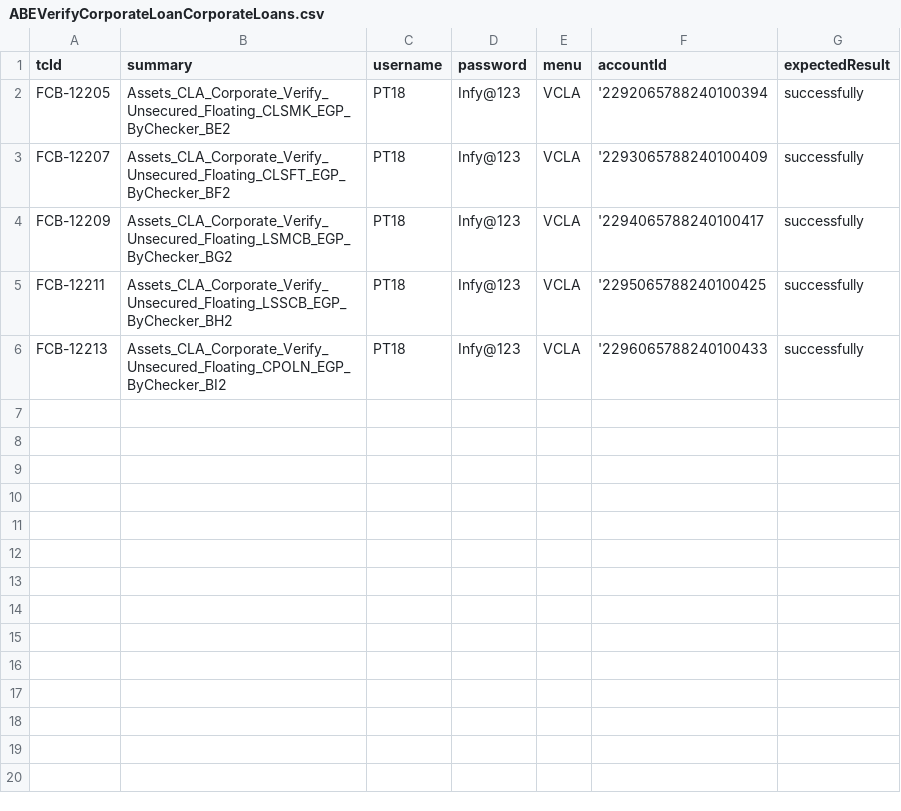
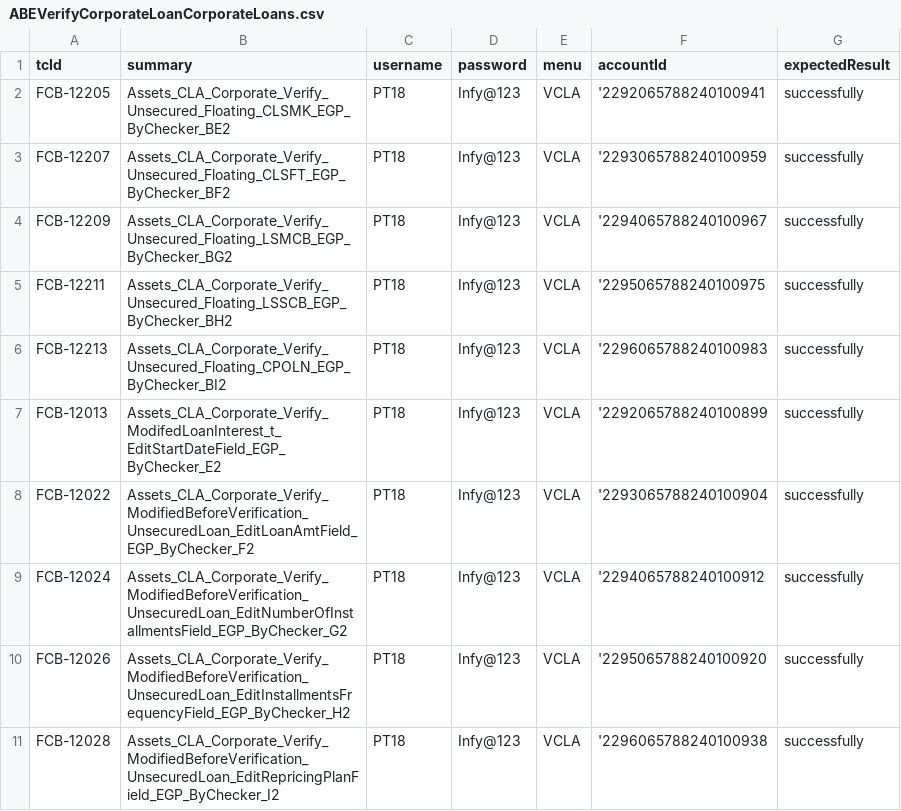
Before and after one commit to tarekelwasseif98/ABE_Selenium, a CSV file: Training/csvFiles/ABEVerifyCorporateLoanCorporateLoans.csv, drawn as a sheet.

```diff
--- a/Training/csvFiles/ABEVerifyCorporateLoanCorporateLoans.csv
+++ b/Training/csvFiles/ABEVerifyCorporateLoanCorporateLoans.csv
@@ -1,6 +1,11 @@
 tcId,summary,username,password,menu,accountId,expectedResult
-FCB-12205,Assets_CLA_Corporate_Verify_Unsecured_Floating_CLSMK_EGP_ByChecker_BE2,PT18,Infy@123,VCLA,'2292065788240100394 ,successfully
-FCB-12207,Assets_CLA_Corporate_Verify_Unsecured_Floating_CLSFT_EGP_ByChecker_BF2,PT18,Infy@123,VCLA,'2293065788240100409 ,successfully
-FCB-12209,Assets_CLA_Corporate_Verify_Unsecured_Floating_LSMCB_EGP_ByChecker_BG2,PT18,Infy@123,VCLA,'2294065788240100417 ,successfully
-FCB-12211,Assets_CLA_Corporate_Verify_Unsecured_Floating_LSSCB_EGP_ByChecker_BH2,PT18,Infy@123,VCLA,'2295065788240100425 ,successfully
-FCB-12213,Assets_CLA_Corporate_Verify_Unsecured_Floating_CPOLN_EGP_ByChecker_BI2,PT18,Infy@123,VCLA,'2296065788240100433 ,successfully
+FCB-12205,Assets_CLA_Corporate_Verify_Unsecured_Floating_CLSMK_EGP_ByChecker_BE2,PT18,Infy@123,VCLA,'2292065788240100941 ,successfully
+FCB-12207,Assets_CLA_Corporate_Verify_Unsecured_Floating_CLSFT_EGP_ByChecker_BF2,PT18,Infy@123,VCLA,'2293065788240100959 ,successfully
+FCB-12209,Assets_CLA_Corporate_Verify_Unsecured_Floating_LSMCB_EGP_ByChecker_BG2,PT18,Infy@123,VCLA,'2294065788240100967 ,successfully
+FCB-12211,Assets_CLA_Corporate_Verify_Unsecured_Floating_LSSCB_EGP_ByChecker_BH2,PT18,Infy@123,VCLA,'2295065788240100975 ,successfully
+FCB-12213,Assets_CLA_Corporate_Verify_Unsecured_Floating_CPOLN_EGP_ByChecker_BI2,PT18,Infy@123,VCLA,'2296065788240100983 ,successfully
+FCB-12013,Assets_CLA_Corporate_Verify_ModifedLoanInterest_t_EditStartDateField_EGP_ByChecker_E2,PT18,Infy@123,VCLA,'2292065788240100899 ,successfully
+FCB-12022,Assets_CLA_Corporate_Verify_ModifiedBeforeVerification_UnsecuredLoan_EditLoanAmtField_EGP_ByChecker_F2,PT18,Infy@123,VCLA,'2293065788240100904 ,successfully
+FCB-12024,Assets_CLA_Corporate_Verify_ModifiedBeforeVerification_UnsecuredLoan_EditNumberOfInstallmentsField_EGP_ByChecker_G2,PT18,Infy@123,VCLA,'2294065788240100912 ,successfully
+FCB-12026,Assets_CLA_Corporate_Verify_ModifiedBeforeVerification_UnsecuredLoan_EditInstallmentsFrequencyField_EGP_ByChecker_H2,PT18,Infy@123,VCLA,'2295065788240100920 ,successfully
+FCB-12028,Assets_CLA_Corporate_Verify_ModifiedBeforeVerification_UnsecuredLoan_EditRepricingPlanField_EGP_ByChecker_I2,PT18,Infy@123,VCLA,'2296065788240100938 ,successfully
```
Also changed, not shown: Training/csvFiles/ABEDisburseCorporateLoanCorporateLoans.csv, Training/csvFiles/ABEDisburseMurabahaAccountMurabahaFinancing.csv, 44 other files.
